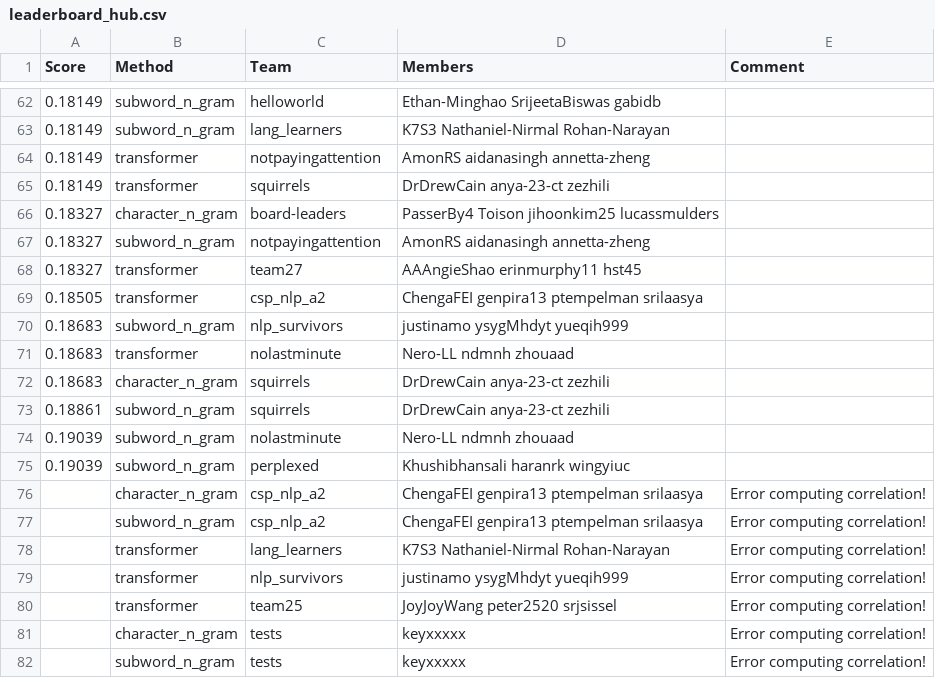
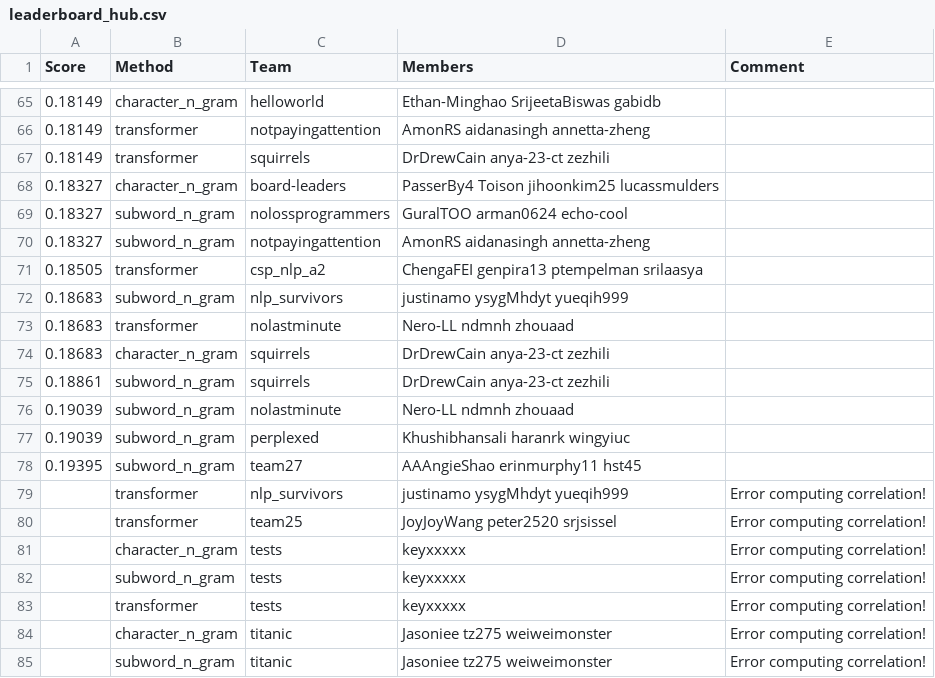
Before and after one commit to cornell-cs5740-sp24/leaderboards, a CSV file: a2/leaderboard_hub.csv, drawn as a sheet; only a part is shown, gaps mark what is left out; the shorter side is filled out with more unchanged rows; the diff covers the shown part only.

```diff
--- a/a2/leaderboard_hub.csv
+++ b/a2/leaderboard_hub.csv
@@ -62,3 +65,2 @@ Score,Method,Team,Members,Comment
-0.18149,subword_n_gram,helloworld,Ethan-Minghao SrijeetaBiswas gabidb,
-0.18149,subword_n_gram,lang_learners,K7S3 Nathaniel-Nirmal Rohan-Narayan,
+0.18149,character_n_gram,helloworld,Ethan-Minghao SrijeetaBiswas gabidb,
 0.18149,transformer,notpayingattention,AmonRS aidanasingh annetta-zheng,
@@ -66,4 +68,4 @@ Score,Method,Team,Members,Comment
 0.18327,character_n_gram,board-leaders,PasserBy4 Toison jihoonkim25 lucassmulders,
+0.18327,subword_n_gram,nolossprogrammers,GuralTOO arman0624 echo-cool,
 0.18327,subword_n_gram,notpayingattention,AmonRS aidanasingh annetta-zheng,
-0.18327,transformer,team27,AAAngieShao erinmurphy11 hst45,
 0.18505,transformer,csp_nlp_a2,ChengaFEI genpira13 ptempelman srilaasya,
@@ -75,5 +77,3 @@ Score,Method,Team,Members,Comment
 0.19039,subword_n_gram,perplexed,Khushibhansali haranrk wingyiuc,
-,character_n_gram,csp_nlp_a2,ChengaFEI genpira13 ptempelman srilaasya,Error computing correlation!
-,subword_n_gram,csp_nlp_a2,ChengaFEI genpira13 ptempelman srilaasya,Error computing correlation!
-,transformer,lang_learners,K7S3 Nathaniel-Nirmal Rohan-Narayan,Error computing correlation!
+0.19395,subword_n_gram,team27,AAAngieShao erinmurphy11 hst45,
 ,transformer,nlp_survivors,justinamo ysygMhdyt yueqih999,Error computing correlation!
```
Also changed, not shown: 17 added rows, 14 removed rows and 9 edited cells elsewhere in this file.
